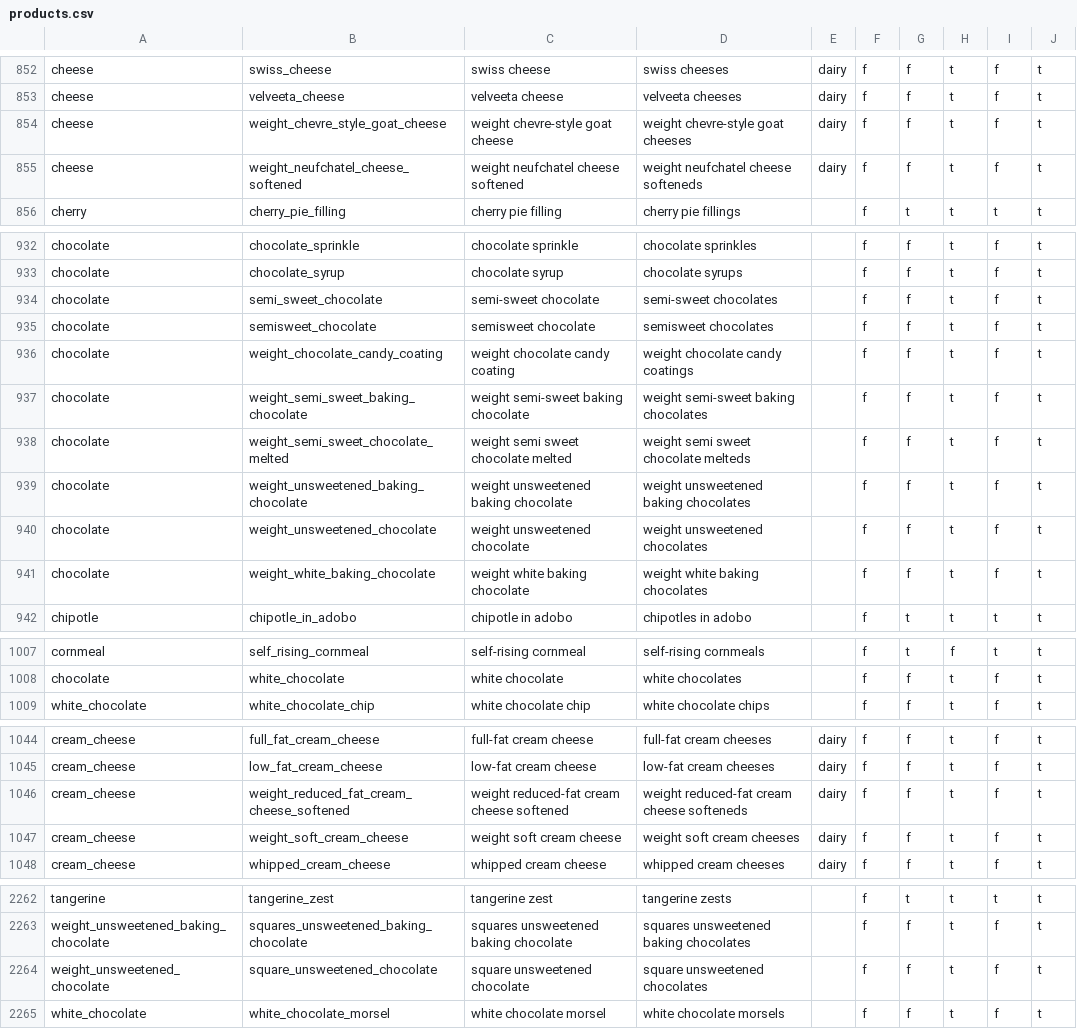
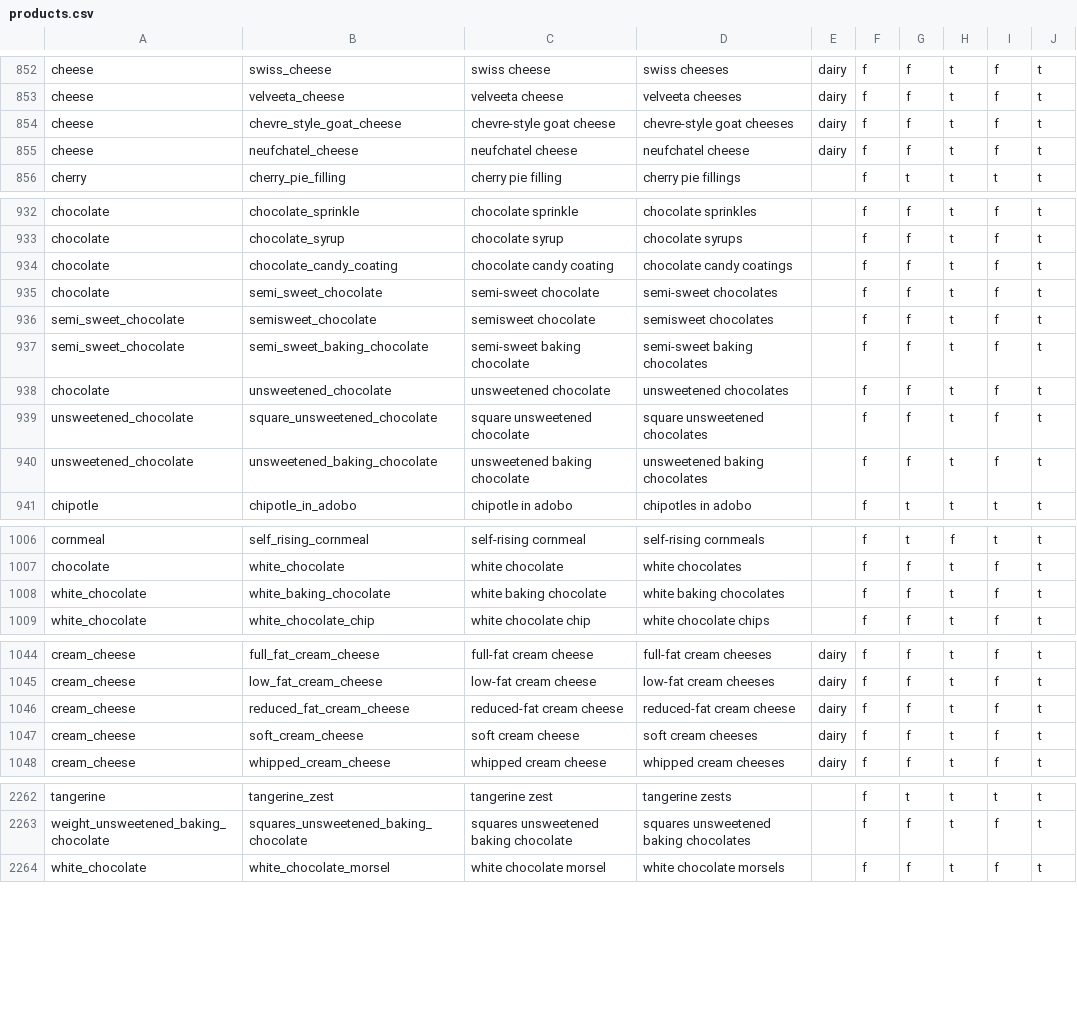
Before and after one commit to openculinary/backend, a CSV file: scripts/data/products.csv, drawn as a sheet; only a part is shown, gaps mark what is left out; the diff covers the shown part only.

Commit message:
Data management: remove `weight` prefix from various ingredient products (#102)

```diff
--- a/scripts/data/products.csv
+++ b/scripts/data/products.csv
@@ -853,4 +853,4 @@ cheese,swiss_cheese,swiss cheese,swiss cheeses,dairy,f,f,t,f,t
 cheese,velveeta_cheese,velveeta cheese,velveeta cheeses,dairy,f,f,t,f,t
-cheese,weight_chevre_style_goat_cheese,weight chevre-style goat cheese,weight chevre-style goat cheeses,dairy,f,f,t,f,t
-cheese,weight_neufchatel_cheese_softened,weight neufchatel cheese softened,weight neufchatel cheese softeneds,dairy,f,f,t,f,t
+cheese,chevre_style_goat_cheese,chevre-style goat cheese,chevre-style goat cheeses,dairy,f,f,t,f,t
+cheese,neufchatel_cheese,neufchatel cheese,neufchatel cheese,dairy,f,f,t,f,t
 cherry,cherry_pie_filling,cherry pie filling,cherry pie fillings,,f,t,t,t,t
@@ -933,10 +933,9 @@ chocolate,chocolate_sprinkle,chocolate sprinkle,chocolate sprinkles,,f,f,t,f,t
 chocolate,chocolate_syrup,chocolate syrup,chocolate syrups,,f,f,t,f,t
+chocolate,chocolate_candy_coating,chocolate candy coating,chocolate candy coatings,,f,f,t,f,t
 chocolate,semi_sweet_chocolate,semi-sweet chocolate,semi-sweet chocolates,,f,f,t,f,t
-chocolate,semisweet_chocolate,semisweet chocolate,semisweet chocolates,,f,f,t,f,t
-chocolate,weight_chocolate_candy_coating,weight chocolate candy coating,weight chocolate candy coatings,,f,f,t,f,t
-chocolate,weight_semi_sweet_baking_chocolate,weight semi-sweet baking chocolate,weight semi-sweet baking chocolates,,f,f,t,f,t
-chocolate,weight_semi_sweet_chocolate_melted,weight semi sweet chocolate melted,weight semi sweet chocolate melteds,,f,f,t,f,t
-chocolate,weight_unsweetened_baking_chocolate,weight unsweetened baking chocolate,weight unsweetened baking chocolates,,f,f,t,f,t
-chocolate,weight_unsweetened_chocolate,weight unsweetened chocolate,weight unsweetened chocolates,,f,f,t,f,t
-chocolate,weight_white_baking_chocolate,weight white baking chocolate,weight white baking chocolates,,f,f,t,f,t
+semi_sweet_chocolate,semisweet_chocolate,semisweet chocolate,semisweet chocolates,,f,f,t,f,t
+semi_sweet_chocolate,semi_sweet_baking_chocolate,semi-sweet baking chocolate,semi-sweet baking chocolates,,f,f,t,f,t
+chocolate,unsweetened_chocolate,unsweetened chocolate,unsweetened chocolates,,f,f,t,f,t
+unsweetened_chocolate,square_unsweetened_chocolate,square unsweetened chocolate,square unsweetened chocolates,,f,f,t,f,t
+unsweetened_chocolate,unsweetened_baking_chocolate,unsweetened baking chocolate,unsweetened baking chocolates,,f,f,t,f,t
 chipotle,chipotle_in_adobo,chipotle in adobo,chipotles in adobo,,f,t,t,t,t
@@ -1008,2 +1007,3 @@ cornmeal,self_rising_cornmeal,self-rising cornmeal,self-rising cornmeals,,f,t,f,
 chocolate,white_chocolate,white chocolate,white chocolates,,f,f,t,f,t
+white_chocolate,white_baking_chocolate,white baking chocolate,white baking chocolates,,f,f,t,f,t
 white_chocolate,white_chocolate_chip,white chocolate chip,white chocolate chips,,f,f,t,f,t
@@ -1045,4 +1045,4 @@ cream_cheese,full_fat_cream_cheese,full-fat cream cheese,full-fat cream cheeses,
 cream_cheese,low_fat_cream_cheese,low-fat cream cheese,low-fat cream cheeses,dairy,f,f,t,f,t
-cream_cheese,weight_reduced_fat_cream_cheese_softened,weight reduced-fat cream cheese softened,weight reduced-fat cream cheese softeneds,dairy,f,f,t,f,t
-cream_cheese,weight_soft_cream_cheese,weight soft cream cheese,weight soft cream cheeses,dairy,f,f,t,f,t
+cream_cheese,reduced_fat_cream_cheese,reduced-fat cream cheese,reduced-fat cream cheese,dairy,f,f,t,f,t
+cream_cheese,soft_cream_cheese,soft cream cheese,soft cream cheeses,dairy,f,f,t,f,t
 cream_cheese,whipped_cream_cheese,whipped cream cheese,whipped cream cheeses,dairy,f,f,t,f,t
@@ -2263,3 +2263,2 @@ tangerine,tangerine_zest,tangerine zest,tangerine zests,,f,t,t,t,t
 weight_unsweetened_baking_chocolate,squares_unsweetened_baking_chocolate,squares unsweetened baking chocolate,squares unsweetened baking chocolates,,f,f,t,f,t
-weight_unsweetened_chocolate,square_unsweetened_chocolate,square unsweetened chocolate,square unsweetened chocolates,,f,f,t,f,t
 white_chocolate,white_chocolate_morsel,white chocolate morsel,white chocolate morsels,,f,f,t,f,t
```
Also changed, not shown: 9 edited cells elsewhere in this file.
